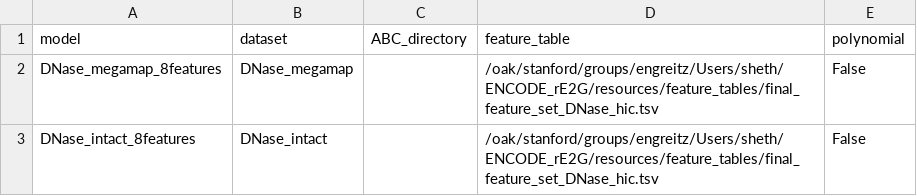
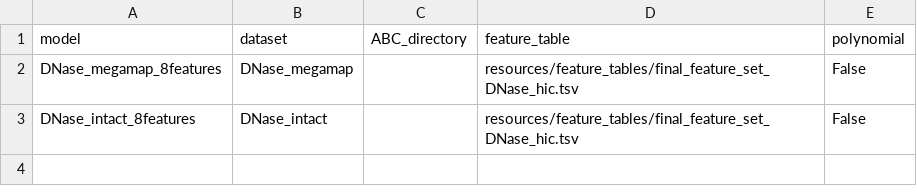
Before and after one commit to EngreitzLab/ENCODE_rE2G, a TSV file: config/config_models_test.tsv, drawn as a sheet.

```diff
--- a/config/config_models_test.tsv
+++ b/config/config_models_test.tsv
@@ -1,3 +1,3 @@
 model	dataset	ABC_directory	feature_table	polynomial
-DNase_megamap_8features	DNase_megamap		/oak/stanford/groups/engreitz/Users/sheth/ENCODE_rE2G/resources/feature_tables/final_feature_set_DNase_hic.tsv	False
-DNase_intact_8features	DNase_intact		/oak/stanford/groups/engreitz/Users/sheth/ENCODE_rE2G/resources/feature_tables/final_feature_set_DNase_hic.tsv	False
+DNase_megamap_8features	DNase_megamap		resources/feature_tables/final_feature_set_DNase_hic.tsv	False
+DNase_intact_8features	DNase_intact		resources/feature_tables/final_feature_set_DNase_hic.tsv	False
```
Also changed, not shown: 3 other files.
